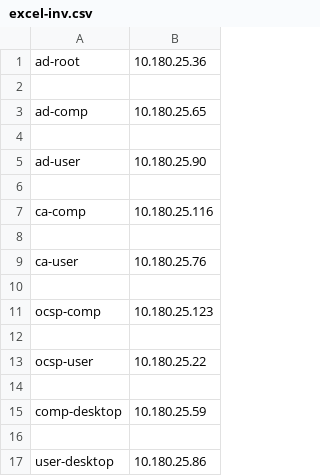
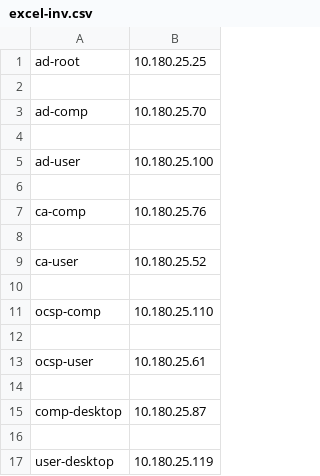
Before and after one commit to Twiggles82/myterraformlab, a CSV file: excel-inv.csv, drawn as a sheet.

```diff
--- a/excel-inv.csv
+++ b/excel-inv.csv
@@ -1,17 +1,17 @@
-ad-root,10.180.25.36
+ad-root,10.180.25.25
 
-ad-comp,10.180.25.65
+ad-comp,10.180.25.70
 
-ad-user,10.180.25.90
+ad-user,10.180.25.100
 
-ca-comp,10.180.25.116
+ca-comp,10.180.25.76
 
-ca-user,10.180.25.76
+ca-user,10.180.25.52
 
-ocsp-comp,10.180.25.123
+ocsp-comp,10.180.25.110
 
-ocsp-user,10.180.25.22
+ocsp-user,10.180.25.61
 
-comp-desktop,10.180.25.59
+comp-desktop,10.180.25.87
 
-user-desktop,10.180.25.86
+user-desktop,10.180.25.119
```
Also changed, not shown: 2 other files.
